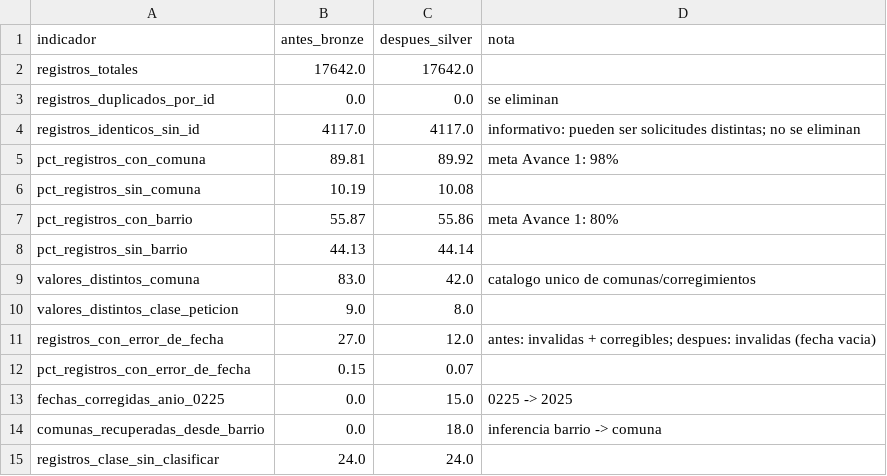
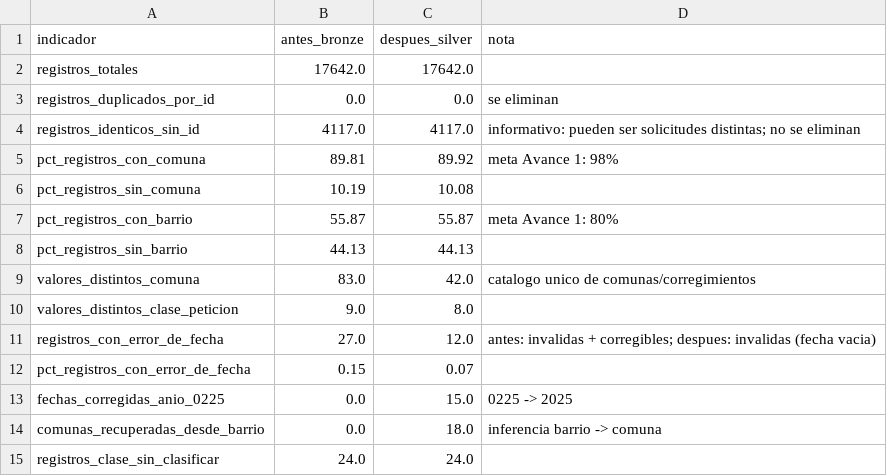
Before and after one commit to LPiragauta26/Proyecto-ETL-Huellitas-Urbanas, a CSV file: Medallon/data/gold/kpis/kpi_calidad_datos.csv, drawn as a sheet.

```diff
--- a/Medallon/data/gold/kpis/kpi_calidad_datos.csv
+++ b/Medallon/data/gold/kpis/kpi_calidad_datos.csv
@@ -6,4 +6,4 @@ pct_registros_con_comuna,89.81,89.92,meta Avance 1: 98%
 pct_registros_sin_comuna,10.19,10.08,
-pct_registros_con_barrio,55.87,55.86,meta Avance 1: 80%
-pct_registros_sin_barrio,44.13,44.14,
+pct_registros_con_barrio,55.87,55.87,meta Avance 1: 80%
+pct_registros_sin_barrio,44.13,44.13,
 valores_distintos_comuna,83.0,42.0,catalogo unico de comunas/corregimientos
```
Also changed, not shown: Medallon/data/gold/kpis/kpi_calidad_por_clase.csv, Medallon/data/gold/kpis/kpi_top_barrios_cali.csv, 11 other files.
